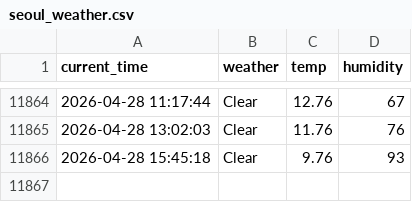
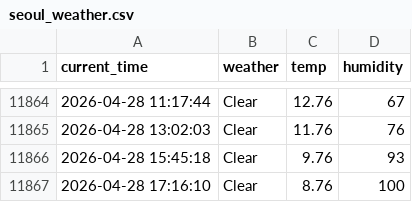
Before and after one commit to RetaMIN0426/weather, a CSV file: seoul_weather.csv, drawn as a sheet; only a part is shown, gaps mark what is left out; the diff names each change by its address in the sheet, - before the commit and + after, or states it on an @@ line.

```diff
--- a/seoul_weather.csv
+++ b/seoul_weather.csv
+row 11867: 2026-04-28 17:16:10 | Clear | 8.76 | 100
```
